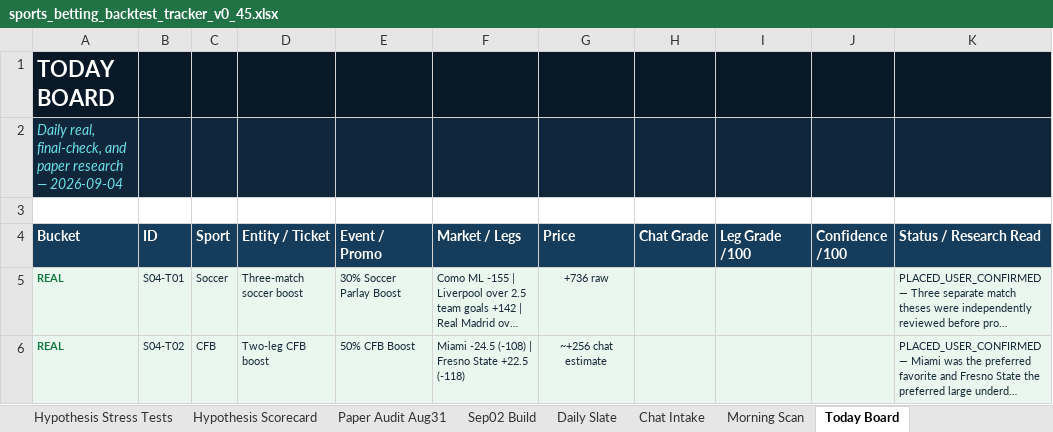
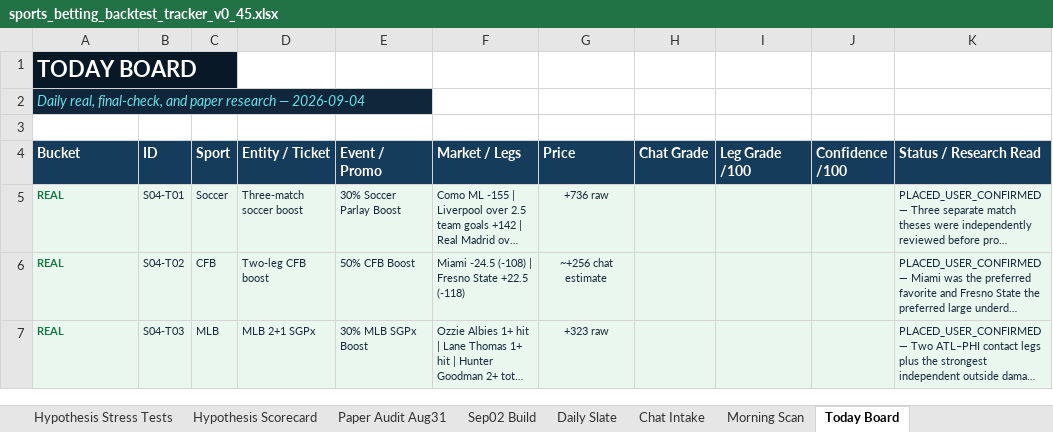
Before and after one commit to KevinKato27/SportsBetting, an Excel workbook: data/imports/sports_betting_backtest_tracker_v0_45.xlsx, sheet Today Board, drawn as a sheet; only a part is shown; the shorter side is filled out with more unchanged rows; long unchanged cells end in …; values as stored, in another font and other column widths than the file's, no borders; the diff names each change by its address in the sheet, - before the commit and + after, or states it on an @@ line.

```diff
--- a/data/imports/sports_betting_backtest_tracker_v0_45.xlsx (sheet Today Board)
+++ b/data/imports/sports_betting_backtest_tracker_v0_45.xlsx (sheet Today Board)
-B1:K1 fill: #081827
+B1:K1 fill: none
-B2:K2 fill: #10263A
+B2:K2 fill: none
```
Also changed, not shown: sheet Daily Slate.
